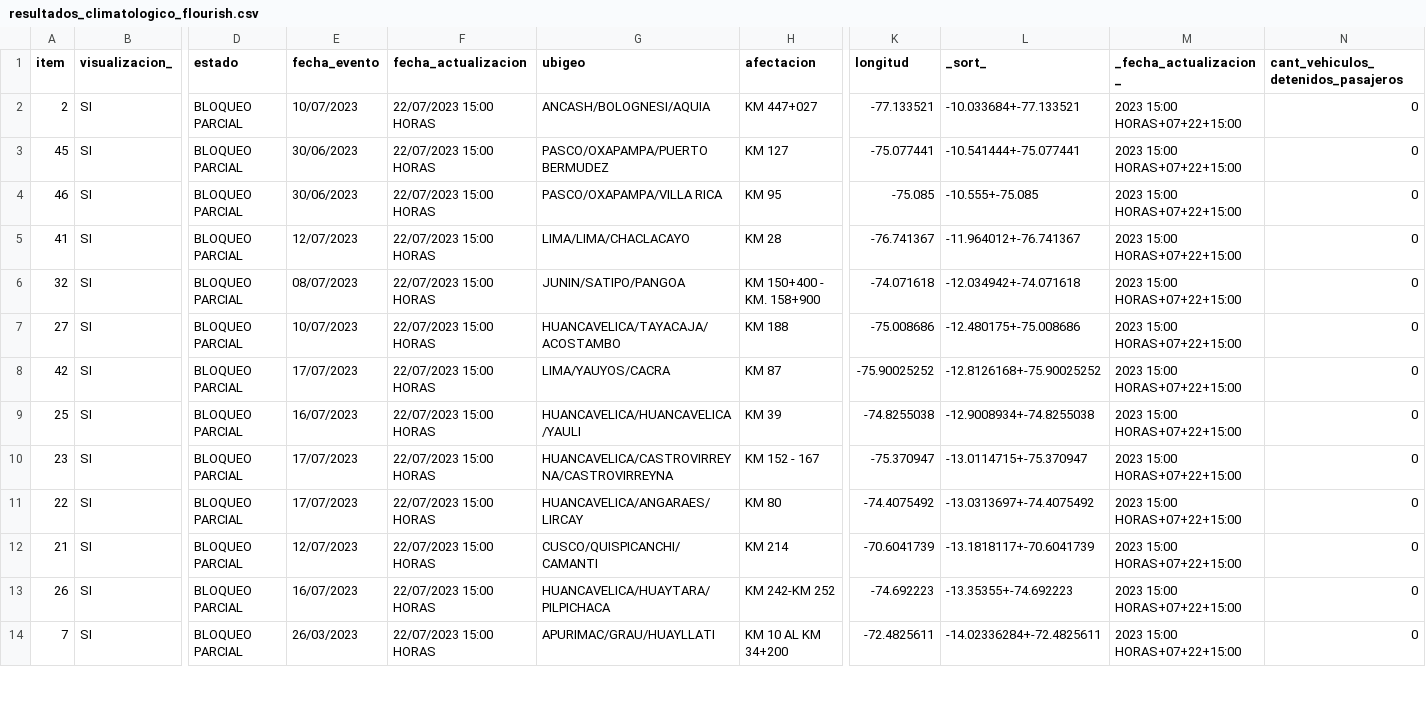
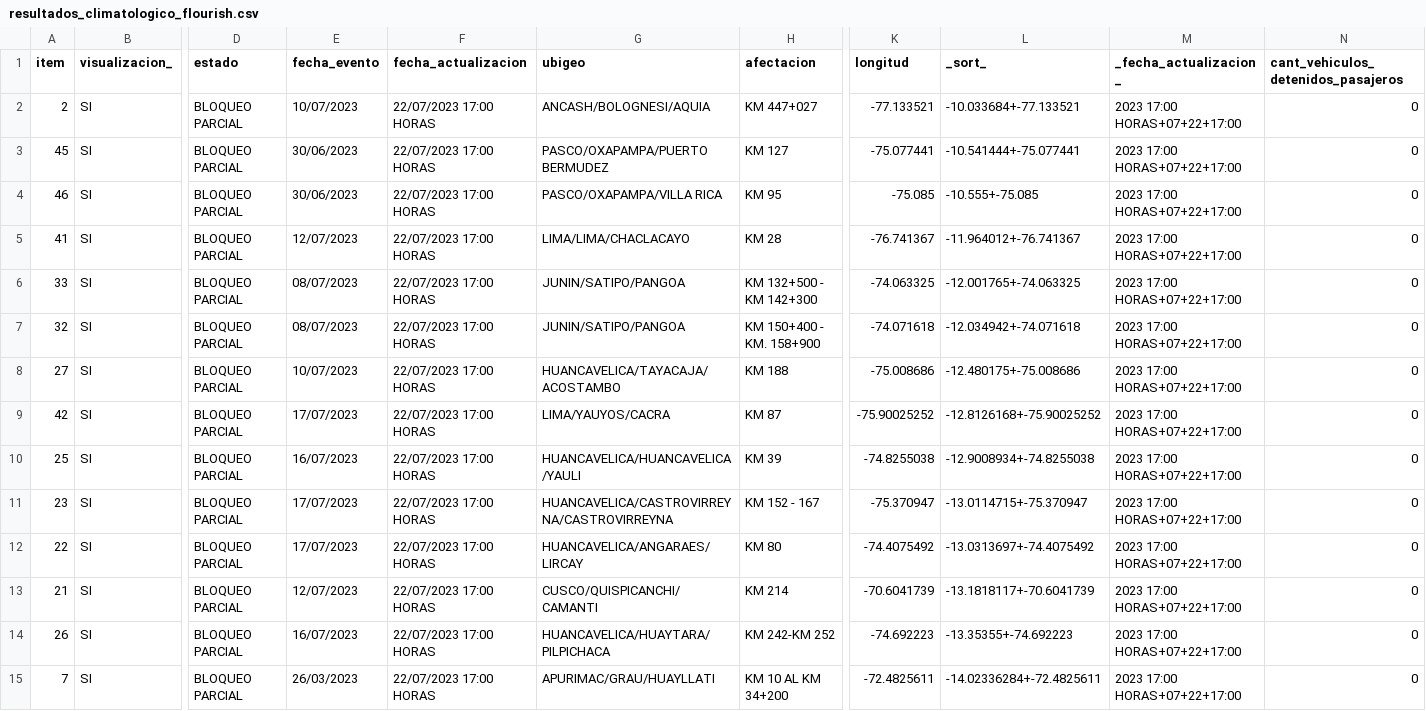
Before and after one commit to annaabsi/sutran-data, a CSV file: resultados_flourish/resultados_climatologico_flourish.csv, drawn as a sheet; only a part is shown, gaps mark what is left out; addresses are those after the commit; rows hold the shown columns only; the diff covers the shown part only; the diff names each change by its address in the sheet, - before the commit and + after, or states it on an @@ line.

Commit message:
actualizando datos

```diff
--- a/resultados_flourish/resultados_climatologico_flourish.csv
+++ b/resultados_flourish/resultados_climatologico_flourish.csv
-F2:F5 (fecha_actualizacion): 22/07/2023 15:00 HORAS
+F2:F5 (fecha_actualizacion): 22/07/2023 17:00 HORAS
-M2:M5 (_fecha_actualizacion_): 2023 15:00 HORAS+07+22+15:00
+M2:M5 (_fecha_actualizacion_): 2023 17:00 HORAS+07+22+17:00
+row 6: 33 | SI | BLOQUEO PARCIAL | 08/07/2023 | 22/07/2023 17:00 HORAS | JUNIN/SATIPO/PANGOA | KM 132+500 - KM 142+300 | -74.063325 | -12.001765+-74.063325 | 2023 17:00 HORAS+07+22+17:00 | 0
-F7:F15 (fecha_actualizacion): 22/07/2023 15:00 HORAS
+F7:F15 (fecha_actualizacion): 22/07/2023 17:00 HORAS
-M7:M15 (_fecha_actualizacion_): 2023 15:00 HORAS+07+22+15:00
+M7:M15 (_fecha_actualizacion_): 2023 17:00 HORAS+07+22+17:00
```
Also changed, not shown: 4 removed rows and 48 edited cells elsewhere in this file.
